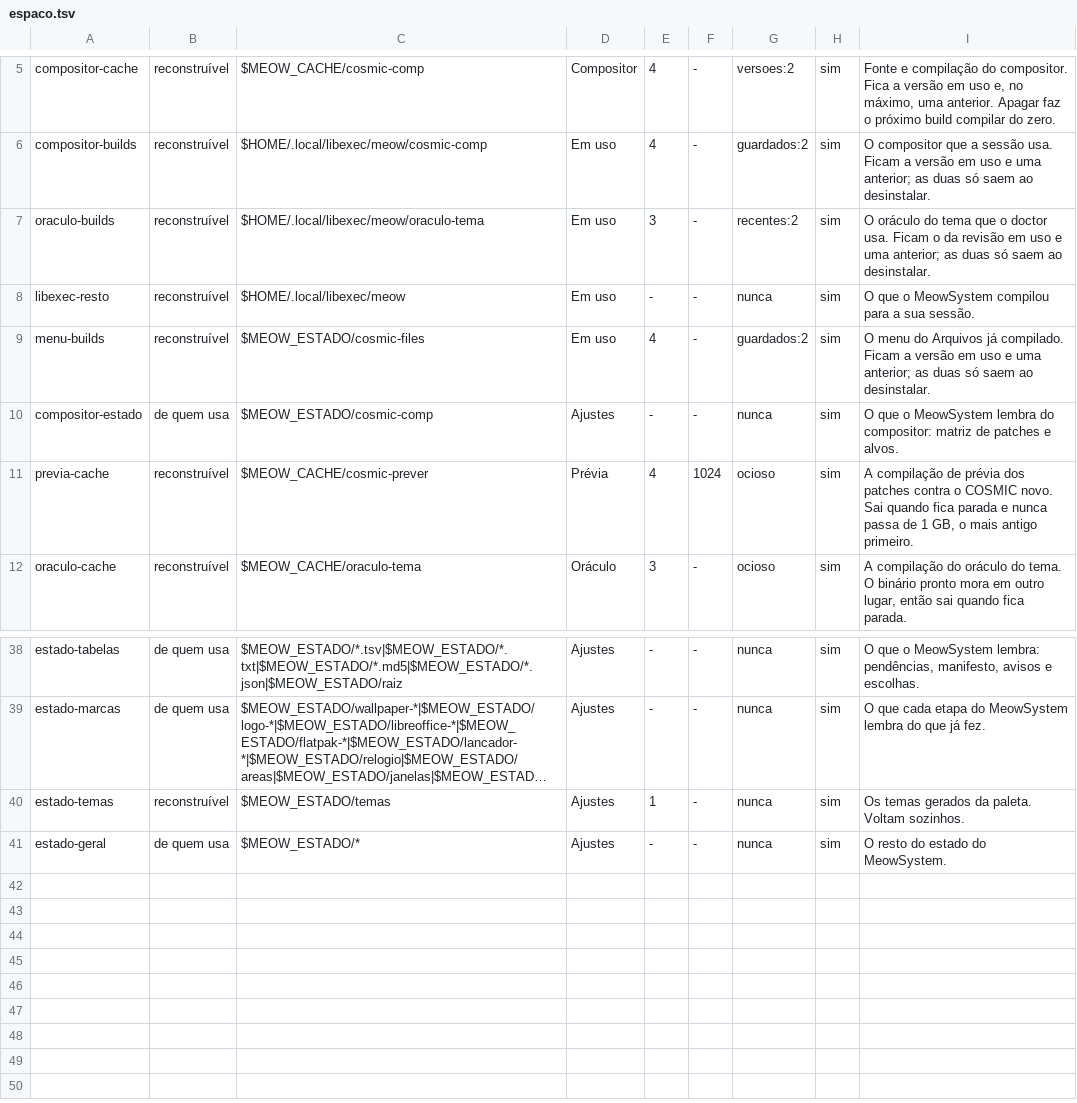
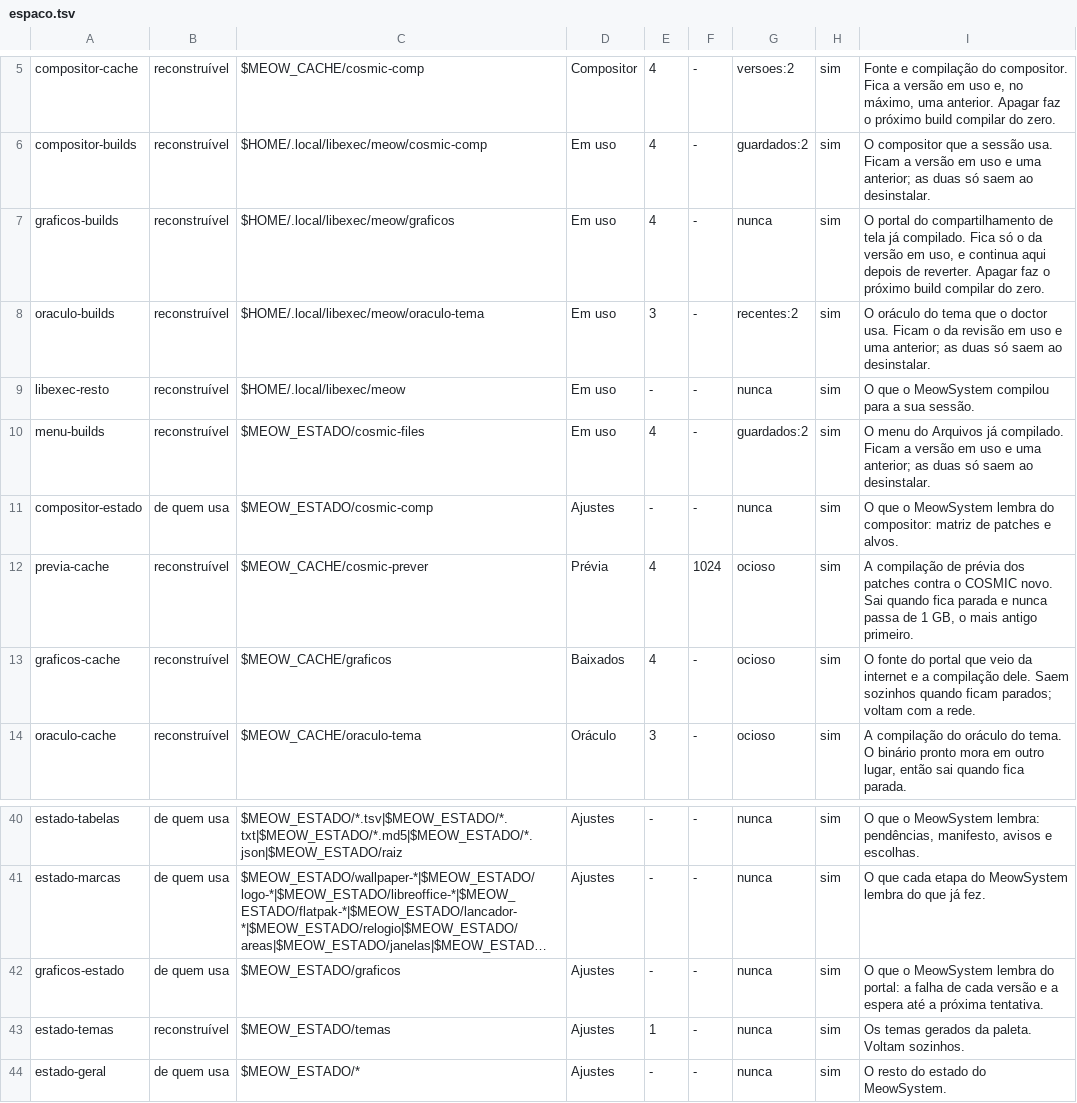
Before and after one commit to vitoriamariadb/MeowSystem, a TSV file: assets/contratos/espaco.tsv, drawn as a sheet; only a part is shown, gaps mark what is left out; long unchanged cells end in …; the diff names each change by its address in the sheet, - before the commit and + after, or states it on an @@ line.

Commit message:
fix(espaco): o build do portal, o fonte dele e a espera que ele lembra entram no inventário (P178)
Co-authored-by: vitoriamariadb <vitoriamaria.sds@gmail.com>

```diff
--- a/assets/contratos/espaco.tsv
+++ b/assets/contratos/espaco.tsv
+row 7: graficos-builds | reconstruível | $HOME/.local/libexec/meow/graficos | Em uso | 4 | - | nunca | sim | O portal do compartilhamento de tela já compilado. Fica só o da versão em uso, e continua aqui depois de reverter. Apagar faz o próximo build compilar do zero.
+row 13: graficos-cache | reconstruível | $MEOW_CACHE/graficos | Baixados | 4 | - | ocioso | sim | O fonte do portal que veio da internet e a compilação dele. Saem sozinhos quando ficam parados; voltam com a rede.
+row 42: graficos-estado | de quem usa | $MEOW_ESTADO/graficos | Ajustes | - | - | nunca | sim | O que o MeowSystem lembra do portal: a falha de cada versão e a espera até a próxima tentativa.
```
Also changed, not shown: 1 other file.
